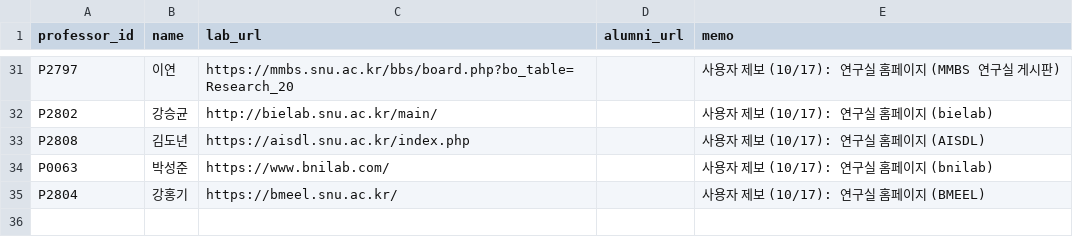
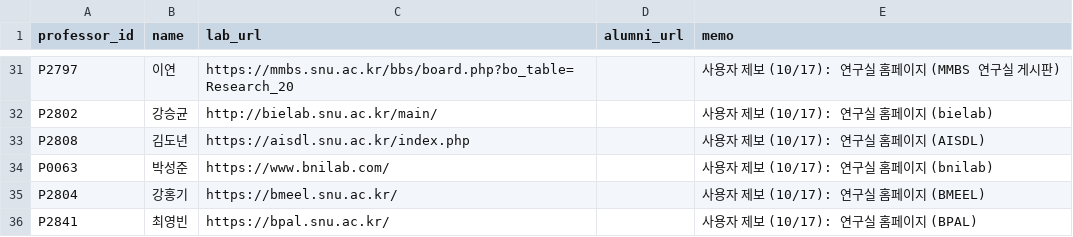
Before and after one commit to hyungjin1213-collab/about_bio, a CSV file: 0. korea bio map/data/lab_sites_manual.csv, drawn as a sheet; only a part is shown, gaps mark what is left out.

```diff
--- a/0. korea bio map/data/lab_sites_manual.csv
+++ b/0. korea bio map/data/lab_sites_manual.csv
@@ -35 +35,2 @@ P0063,박성준,https://www.bnilab.com/,,사용자 제보 (10/17): 연구실 홈
 P2804,강홍기,https://bmeel.snu.ac.kr/,,사용자 제보 (10/17): 연구실 홈페이지 (BMEEL)
+P2841,최영빈,https://bpal.snu.ac.kr/,,사용자 제보 (10/17): 연구실 홈페이지 (BPAL)
```
Also changed, not shown: 2 other files.
